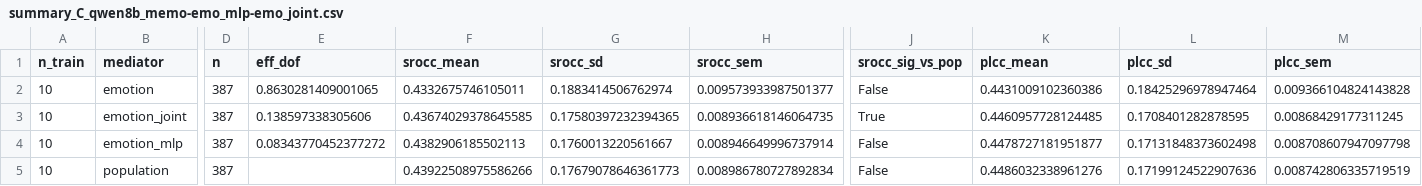
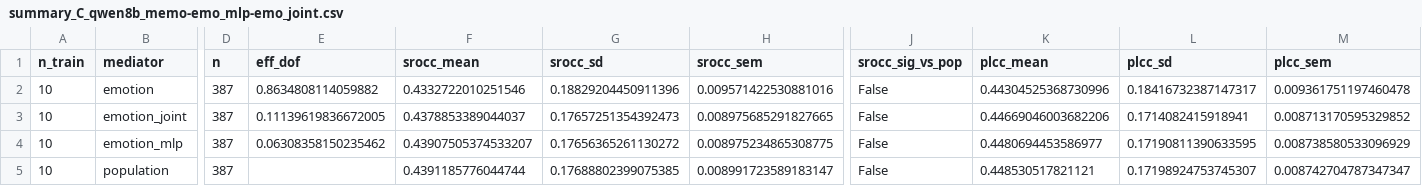
Before and after one commit to XunFlowerrr/piaa-emotion-mediated, a CSV file: output/efficiency/qwen8b/summary_C_qwen8b_memo-emo_mlp-emo_joint.csv, drawn as a sheet; only a part is shown, gaps mark what is left out; the diff covers the shown part only; the diff names each change by its address in the sheet, - before the commit and + after, or states it on an @@ line.

Commit message:
feat(results): add radiant_phoenix Qwen 8B and 4B joint bottleneck experiment outputs
- Add 1_joint-qwen8b results (raw & summary CSVs under Anchor C)
- Add 2_joint-qwen4b results (raw & summary CSVs under Anchor C)
- Update output/efficiency/ per-backbone outputs and raw_all.csv
- Mark radiant_phoenix as COMPLETED (2/2) in EXPERIMENT_TRACKER.md

```diff
--- a/output/efficiency/qwen8b/summary_C_qwen8b_memo-emo_mlp-emo_joint.csv
+++ b/output/efficiency/qwen8b/summary_C_qwen8b_memo-emo_mlp-emo_joint.csv
-E2 (eff_dof): 0.8630281409001065
+E2 (eff_dof): 0.8634808114059882
-F2 (srocc_mean): 0.4332675746105011
+F2 (srocc_mean): 0.4332722010251546
-G2 (srocc_sd): 0.1883414506762974
+G2 (srocc_sd): 0.18829204450911396
-H2 (srocc_sem): 0.009573933987501377
+H2 (srocc_sem): 0.009571422530881016
-K2 (plcc_mean): 0.4431009102360386
+K2 (plcc_mean): 0.44304525368730996
-L2 (plcc_sd): 0.18425296978947464
+L2 (plcc_sd): 0.18416732387147317
-M2 (plcc_sem): 0.009366104824143828
+M2 (plcc_sem): 0.009361751197460478
-E3 (eff_dof): 0.138597338305606
+E3 (eff_dof): 0.11139619836672005
-F3 (srocc_mean): 0.43674029378645585
+F3 (srocc_mean): 0.4378853389044037
-G3 (srocc_sd): 0.17580397232394365
+G3 (srocc_sd): 0.17657251354392473
-H3 (srocc_sem): 0.008936618146064735
+H3 (srocc_sem): 0.008975685291827665
-J3 (srocc_sig_vs_pop): True
+J3 (srocc_sig_vs_pop): False
-K3 (plcc_mean): 0.4460957728124485
+K3 (plcc_mean): 0.44669046003682206
-L3 (plcc_sd): 0.1708401282878595
+L3 (plcc_sd): 0.1714082415918941
-M3 (plcc_sem): 0.00868429177311245
+M3 (plcc_sem): 0.008713170595329852
-E4 (eff_dof): 0.08343770452377272
+E4 (eff_dof): 0.06308358150235462
-F4 (srocc_mean): 0.4382906185502113
+F4 (srocc_mean): 0.43907505374533207
-G4 (srocc_sd): 0.1760013220561667
+G4 (srocc_sd): 0.17656365261130272
-H4 (srocc_sem): 0.008946649996737914
+H4 (srocc_sem): 0.008975234865308775
-K4 (plcc_mean): 0.4478727181951877
+K4 (plcc_mean): 0.4480694453586977
-L4 (plcc_sd): 0.17131848373602498
+L4 (plcc_sd): 0.17190811390633595
-M4 (plcc_sem): 0.008708607947097798
+M4 (plcc_sem): 0.008738580533096929
-F5 (srocc_mean): 0.43922508975586266
+F5 (srocc_mean): 0.4391185776044744
-G5 (srocc_sd): 0.17679078646361773
+G5 (srocc_sd): 0.17688802399075385
-H5 (srocc_sem): 0.008986780727892834
+H5 (srocc_sem): 0.008991723589183147
-K5 (plcc_mean): 0.4486032338961276
+K5 (plcc_mean): 0.448530517821121
-L5 (plcc_sd): 0.17199124522907636
+L5 (plcc_sd): 0.17198924753745307
-M5 (plcc_sem): 0.008742806335719519
+M5 (plcc_sem): 0.008742704787347347
```
Also changed, not shown: 82 edited cells elsewhere in this file, 11 other files.
